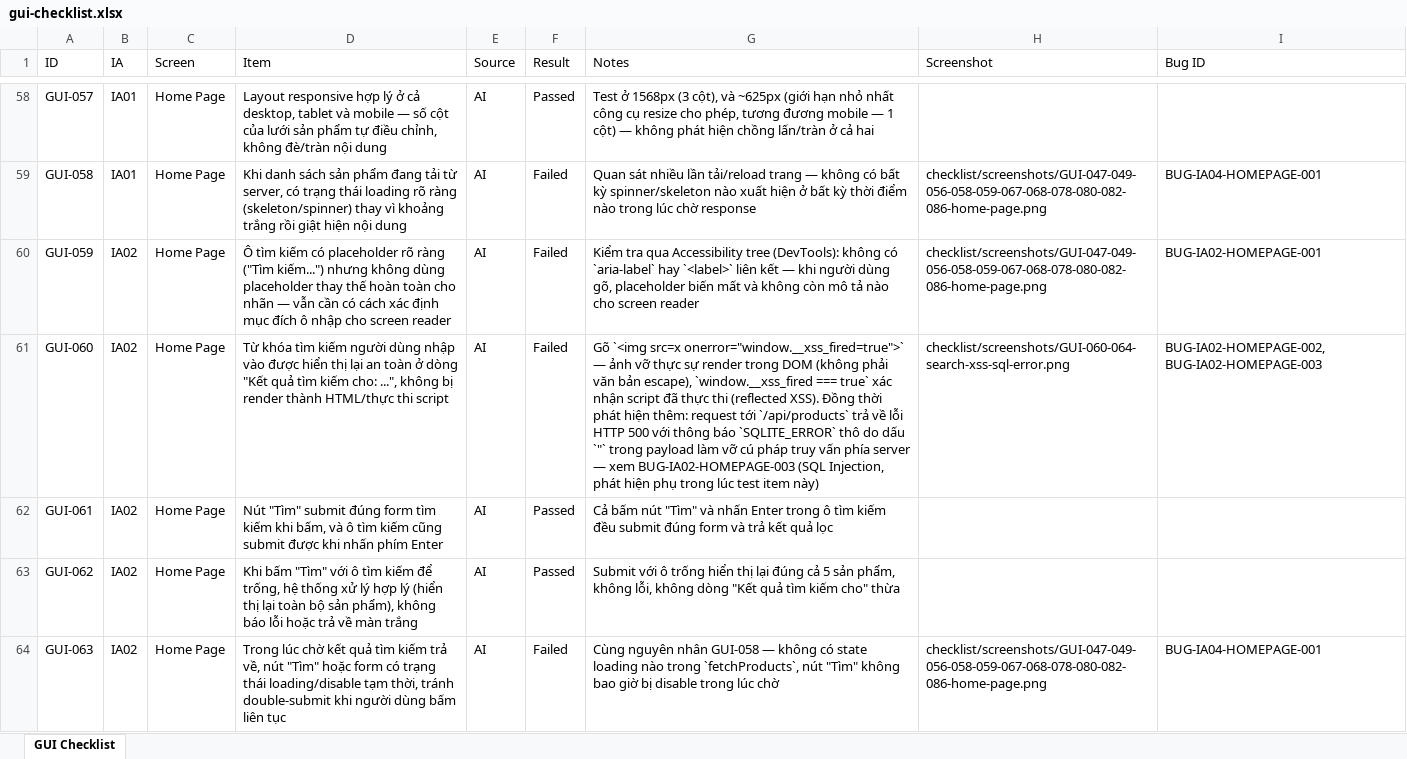
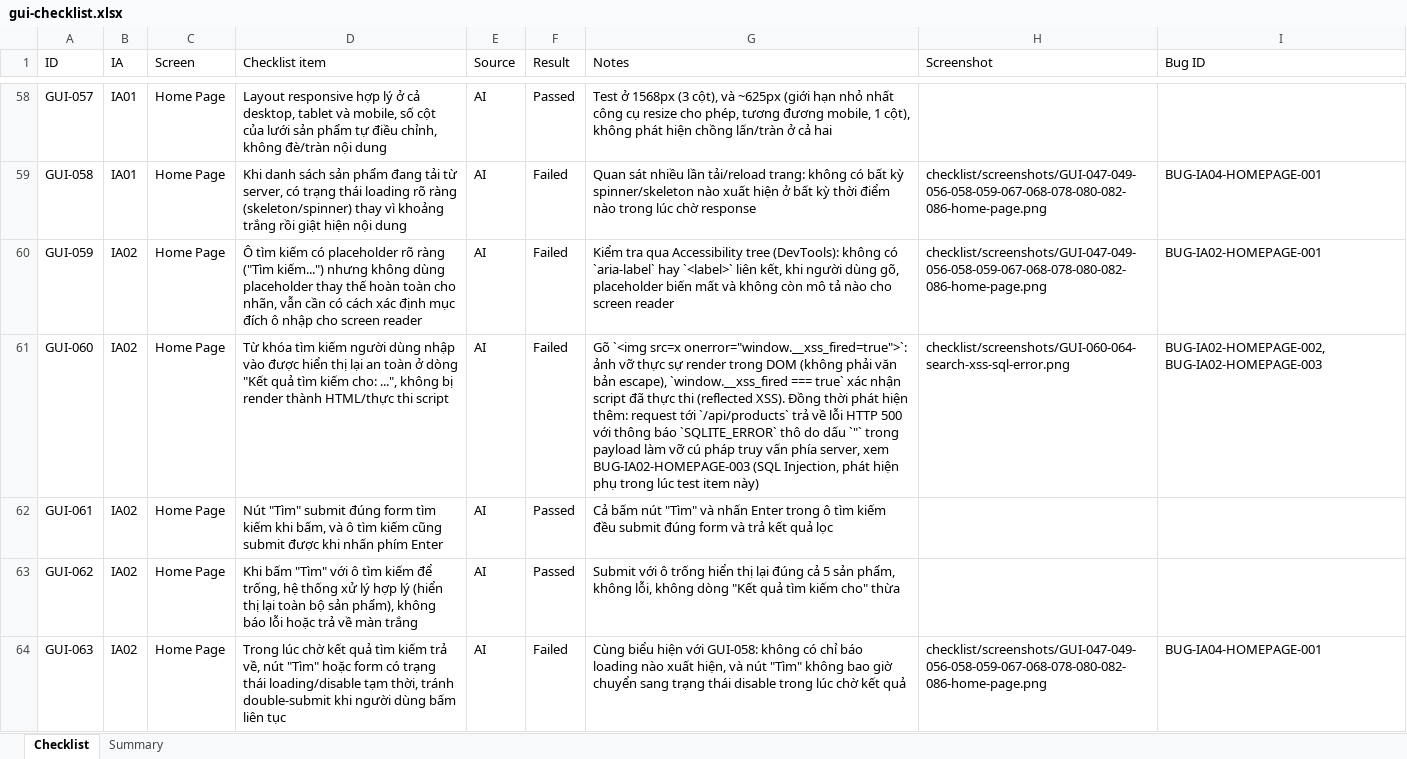
Before and after one commit to lmchkhi/CS423-CSC15003-Testing-N08, an Excel workbook: checklist/gui-checklist.xlsx, sheet Checklist, drawn as a sheet; only a part is shown, gaps mark what is left out; values as stored, in another font and other column widths than the file's, no cell formats; the diff covers the shown part only; the diff names each change by its address in the sheet, - before the commit and + after, or states it on an @@ line.

```diff
--- a/checklist/gui-checklist.xlsx (sheet Checklist)
+++ b/checklist/gui-checklist.xlsx (sheet Checklist)
-sheet tab: GUI Checklist
+sheet tab: Checklist
+sheet tab: Summary
-D1: Item
+D1: Checklist item
-D58 (Checklist item): …tablet và mobile — số cột…
+D58 (Checklist item): …tablet và mobile, số cột…
-G58 (Notes): …tương đương mobile — 1 cột) — không phát…
+G58 (Notes): …tương đương mobile, 1 cột), không phát…
-G59 (Notes): …lần tải/reload trang — không có…
+G59 (Notes): …lần tải/reload trang: không có…
-D60 (Checklist item): …toàn cho nhãn — vẫn cần…
+D60 (Checklist item): …toàn cho nhãn, vẫn cần…
-G60 (Notes): …`<label>` liên kết — khi người…
+G60 (Notes): …`<label>` liên kết, khi người…
-G61 (Notes): …`<img src=x onerror="window.__xss_fired=true">` — ảnh vỡ thực sự render trong DOM (không phải văn bản escape), `window.__xss_fired === true` xác nhận script đã thực thi (reflected XSS). Đồng thời phát hiện thêm: request tới `/api/products` trả về lỗi HTTP 500 với thông báo `SQLITE_ERROR` thô do dấu `"` trong payload làm vỡ cú pháp truy vấn phía server — xem BUG-IA02-HOMEPAGE-003…
+G61 (Notes): …`<img src=x onerror="window.__xss_fired=true">`: ảnh vỡ thực sự render trong DOM (không phải văn bản escape), `window.__xss_fired === true` xác nhận script đã thực thi (reflected XSS). Đồng thời phát hiện thêm: request tới `/api/products` trả về lỗi HTTP 500 với thông báo `SQLITE_ERROR` thô do dấu `"` trong payload làm vỡ cú pháp truy vấn phía server, xem BUG-IA02-HOMEPAGE-003…
-G64 (Notes): Cùng nguyên nhân GUI-058 — không có state loading nào trong `fetchProducts`, nút "Tìm" không bao giờ bị disable trong lúc chờ
+G64 (Notes): Cùng biểu hiện với GUI-058: không có chỉ báo loading nào xuất hiện, và nút "Tìm" không bao giờ chuyển sang trạng thái disable trong lúc chờ kết quả
```
Also changed, not shown: 112 edited cells elsewhere in this sheet, cell formats, 7 other files.
